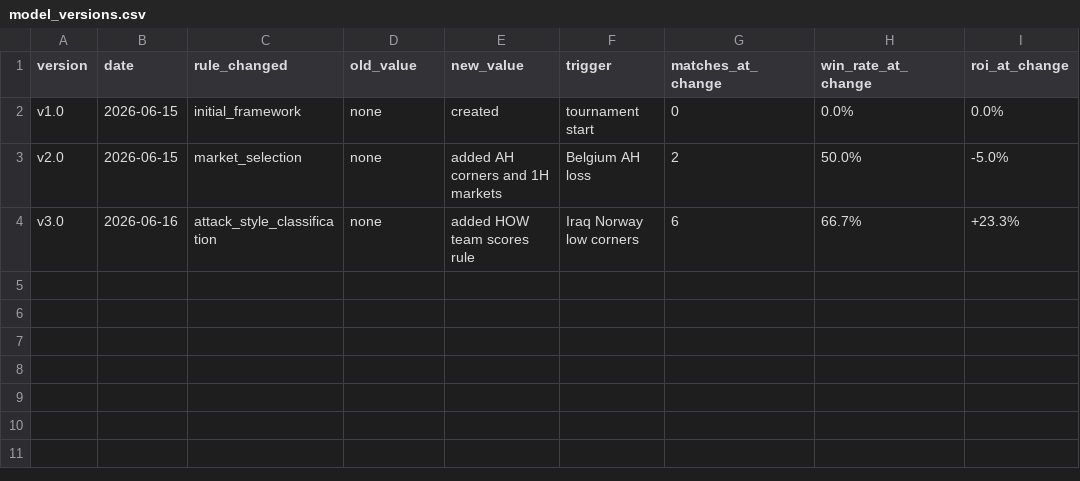
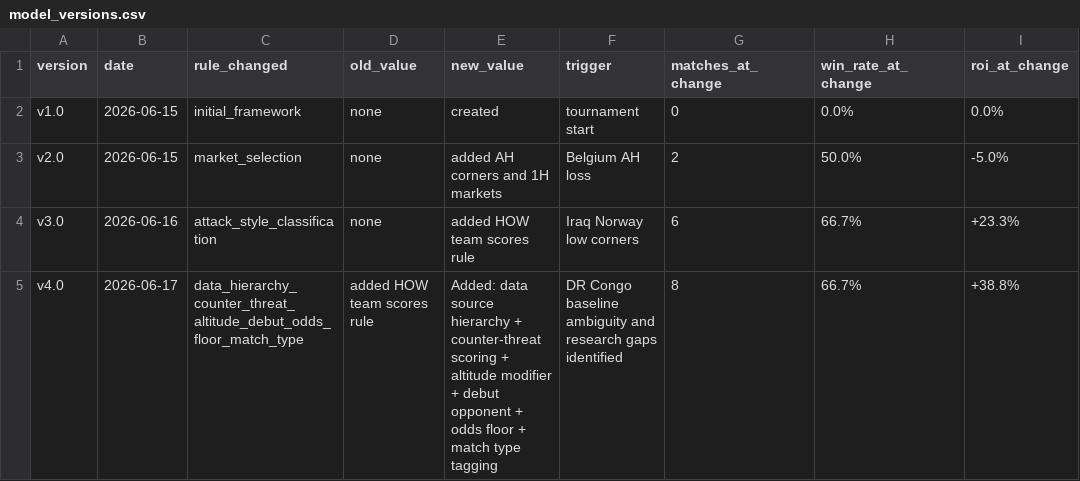
Before and after one commit to phildinh/world-cup-corners-model, a CSV file: data/model_versions.csv, drawn as a sheet.

```diff
--- a/data/model_versions.csv
+++ b/data/model_versions.csv
@@ -4 +4,2 @@ v2.0,2026-06-15,market_selection,none,added AH corners and 1H markets,Belgium AH
 v3.0,2026-06-16,attack_style_classification,none,added HOW team scores rule,Iraq Norway low corners,6,66.7%,+23.3%
+v4.0,2026-06-17,data_hierarchy_counter_threat_altitude_debut_odds_floor_match_type,added HOW team scores rule,Added: data source hierarchy + counter-threat scoring + altitude modifier + debut opponent + odds floor + match type tagging,DR Congo baseline ambiguity and research gaps identified,8,66.7%,+38.8%
```
Also changed, not shown: data/matches.csv, data/predictions.csv, 6 other files.
